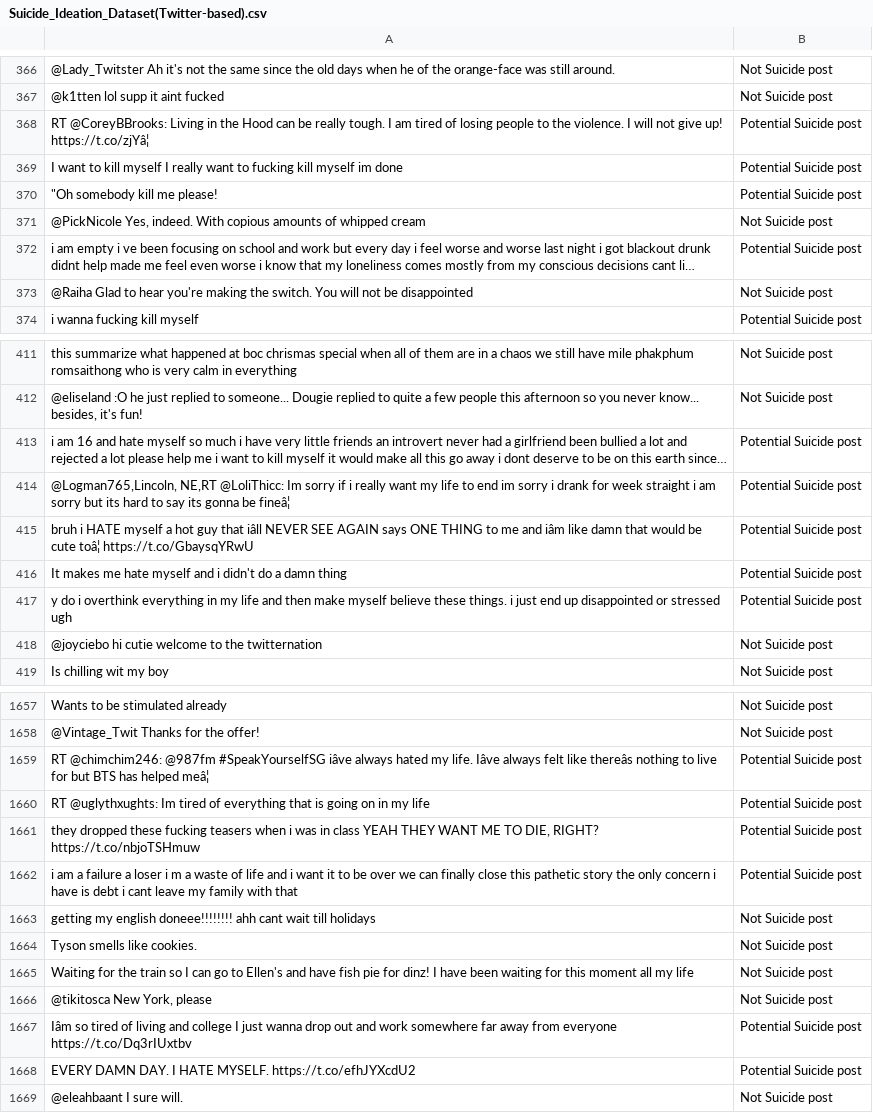
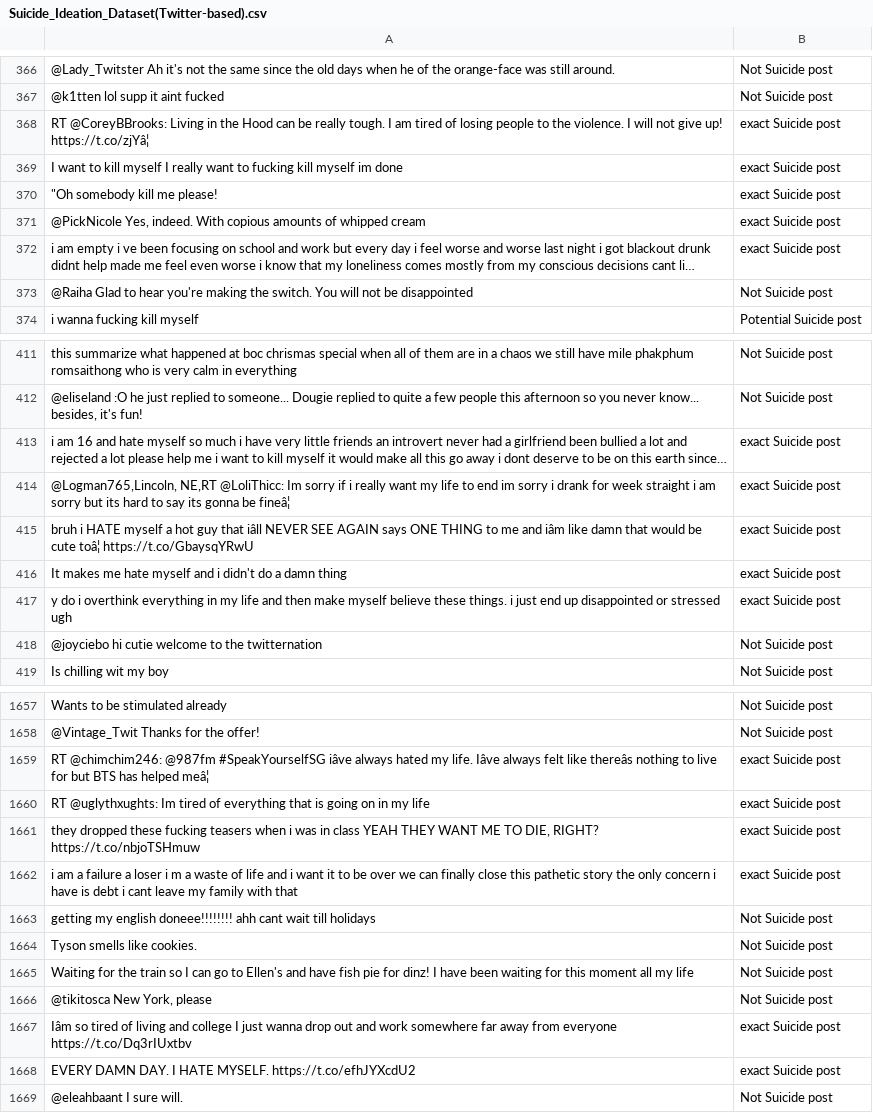
Before and after one commit to SBU-Projects/suicidal-text-detection-model, a CSV file: Datasets/Suicide_Ideation_Dataset(Twitter-based).csv, drawn as a sheet; only a part is shown, gaps mark what is left out; long unchanged cells end in …; the diff covers the shown part only; the diff names each change by its address in the sheet, - before the commit and + after, or states it on an @@ line.

Commit message:
expand data libs

```diff
--- a/Datasets/Suicide_Ideation_Dataset(Twitter-based).csv
+++ b/Datasets/Suicide_Ideation_Dataset(Twitter-based).csv
-B368:B370: Potential Suicide post
+B368:B370: exact Suicide post
-B371: Not Suicide post
+B371: exact Suicide post
-B372: Potential Suicide post
+B372: exact Suicide post
-B413:B417: Potential Suicide post
+B413:B417: exact Suicide post
-B1659:B1662: Potential Suicide post
+B1659:B1662: exact Suicide post
-B1667:B1668: Potential Suicide post
+B1667:B1668: exact Suicide post
```
Also changed, not shown: 31 edited cells elsewhere in this file, 1 other file.
